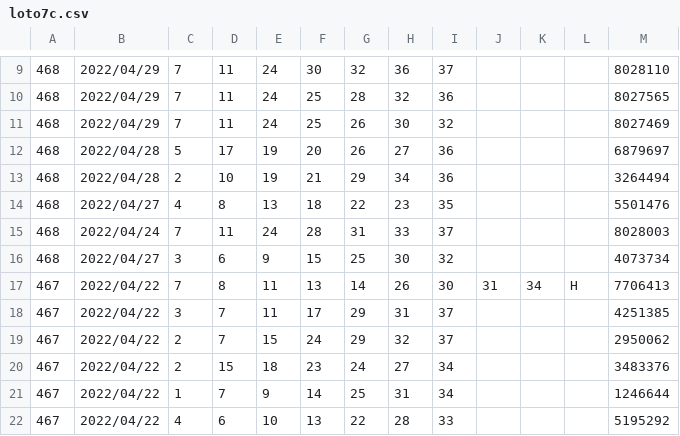
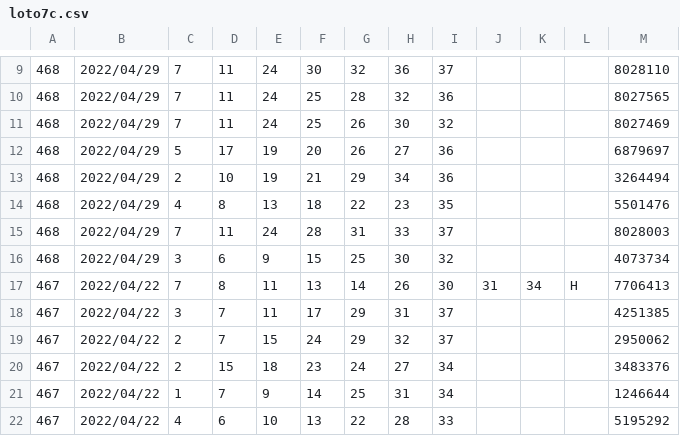
Before and after one commit to vpn62399/memo, a CSV file: loto7c.csv, drawn as a sheet; only a part is shown, gaps mark what is left out.

```diff
--- a/loto7c.csv
+++ b/loto7c.csv
@@ -11,7 +11,7 @@
 468,2022/04/29,7,11,24,25,26,30,32,,,,8027469
-468,2022/04/28,5,17,19,20,26,27,36,,,,6879697
-468,2022/04/28,2,10,19,21,29,34,36,,,,3264494
-468,2022/04/27,4,8,13,18,22,23,35,,,,5501476
-468,2022/04/24,7,11,24,28,31,33,37,,,,8028003
-468,2022/04/27,3,6,9,15,25,30,32,,,,4073734
+468,2022/04/29,5,17,19,20,26,27,36,,,,6879697
+468,2022/04/29,2,10,19,21,29,34,36,,,,3264494
+468,2022/04/29,4,8,13,18,22,23,35,,,,5501476
+468,2022/04/29,7,11,24,28,31,33,37,,,,8028003
+468,2022/04/29,3,6,9,15,25,30,32,,,,4073734
 467,2022/04/22,7,8,11,13,14,26,30,31,34,H,7706413
```
Also changed, not shown: xList2-l7.csv, 3 other files.
